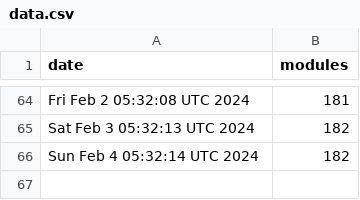
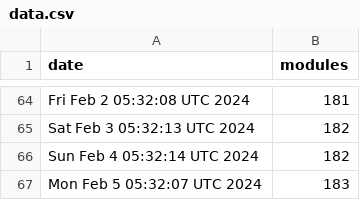
Before and after one commit to jpadams/daggerverse-stats, a CSV file: data.csv, drawn as a sheet; only a part is shown, gaps mark what is left out.

```diff
--- a/data.csv
+++ b/data.csv
@@ -66 +66,2 @@ Sat Feb  3 05:32:13 UTC 2024,182
 Sun Feb  4 05:32:14 UTC 2024,182
+Mon Feb  5 05:32:07 UTC 2024,183
```
Also changed, not shown: 1 other file.
